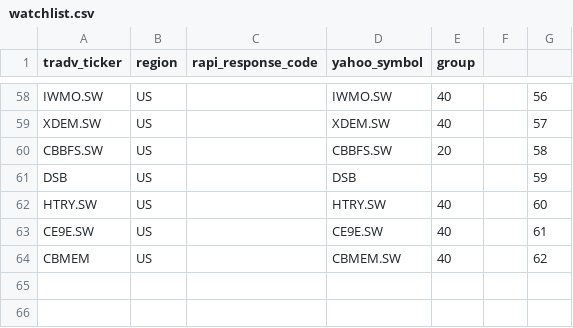
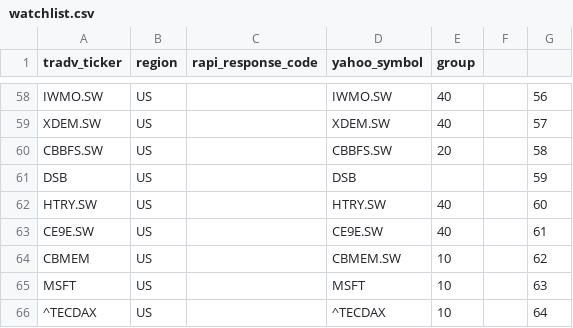
Before and after one commit to baerwind/L1trendchanges, a CSV file: watchlist.csv, drawn as a sheet; only a part is shown, gaps mark what is left out.

```diff
--- a/watchlist.csv
+++ b/watchlist.csv
@@ -63,2 +63,4 @@ HTRY.SW;US;;HTRY.SW;40;;60
 CE9E.SW;US;;CE9E.SW;40;;61
-CBMEM;US;;CBMEM.SW;40;;62
+CBMEM;US;;CBMEM.SW;10;;62
+MSFT;US;;MSFT;10;;63
+^TECDAX;US;;^TECDAX;10;;64
```
Also changed, not shown: 2 other files.
